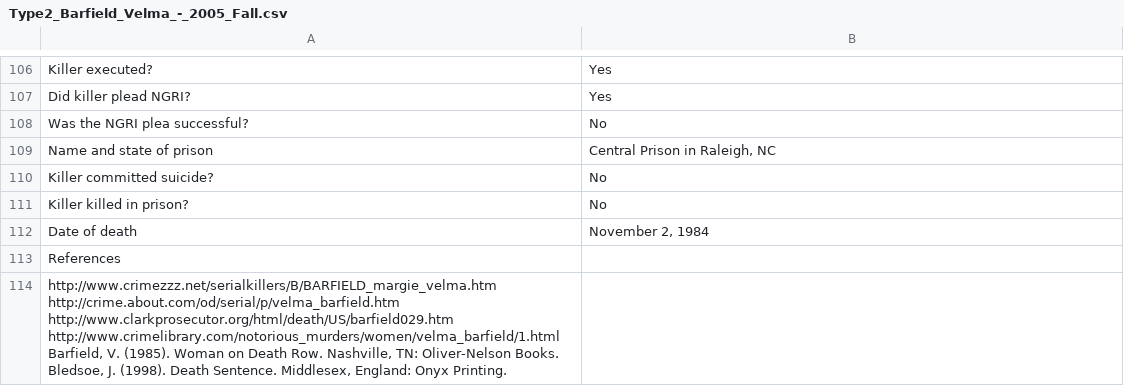
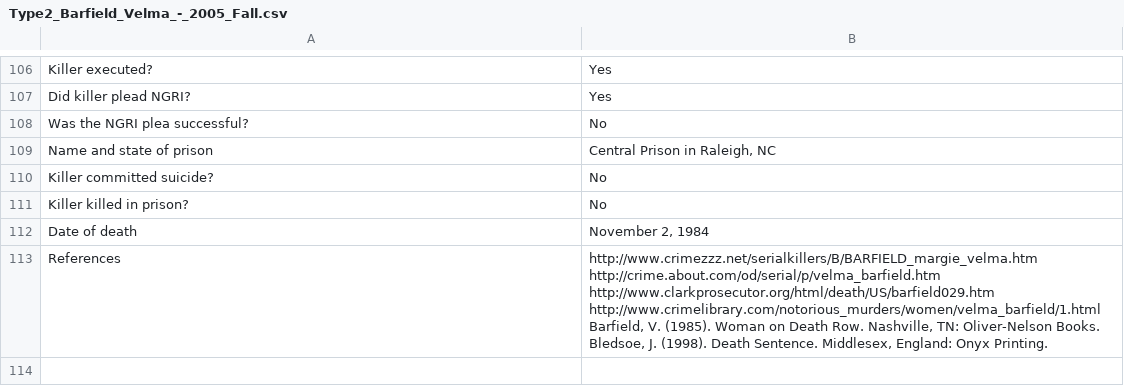
Before and after one commit to ajithksenthil/CrimeArchetypes, a CSV file: mnt/data/csv/Type2_Barfield_Velma_-_2005_Fall.csv, drawn as a sheet; only a part is shown, gaps mark what is left out.

Commit message:
Cleaned_Type2_Barfield_Velma_-_2005_Fall.csv
Repaired some quotes, typos

```diff
--- a/mnt/data/csv/Type2_Barfield_Velma_-_2005_Fall.csv
+++ b/mnt/data/csv/Type2_Barfield_Velma_-_2005_Fall.csv
@@ -112,6 +112,5 @@ Killer killed in prison?,No
 Date of death,"November 2, 1984"
-References,
-"http://www.crimezzz.net/serialkillers/B/BARFIELD_margie_velma.htm
-http://crime.about.com/od/serial/p/velma_barfield.htm
-http://www.clarkprosecutor.org/html/death/US/barfield029.htm
-http://www.crimelibrary.com/notorious_murders/women/velma_barfield/1.html Barfield, V. (1985). Woman on Death Row. Nashville, TN: Oliver-Nelson Books. Bledsoe, J. (1998). Death Sentence. Middlesex, England: Onyx Printing."
+References, "http://www.crimezzz.net/serialkillers/B/BARFIELD_margie_velma.htm
+http://crime.about.com/od/serial/p/velma_barfield.htm
+http://www.clarkprosecutor.org/html/death/US/barfield029.htm
+http://www.crimelibrary.com/notorious_murders/women/velma_barfield/1.html Barfield, V. (1985). Woman on Death Row. Nashville, TN: Oliver-Nelson Books. Bledsoe, J. (1998). Death Sentence. Middlesex, England: Onyx Printing."
```
